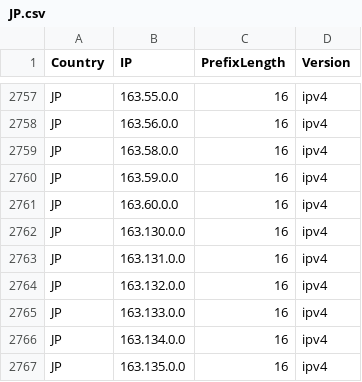
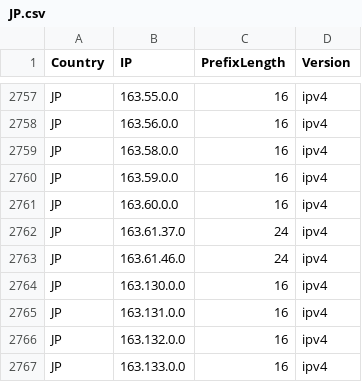
Before and after one commit to HotCakeX/Official-IANA-IP-blocks, a CSV file: CSV/IPV4/JP.csv, drawn as a sheet; only a part is shown, gaps mark what is left out; the shorter side is filled out with more unchanged rows; the diff names each change by its address in the sheet, - before the commit and + after, or states it on an @@ line.

Commit message:
updating sources and list

```diff
--- a/CSV/IPV4/JP.csv
+++ b/CSV/IPV4/JP.csv
+row 2762: JP | 163.61.37.0 | 24 | ipv4
+row 2763: JP | 163.61.46.0 | 24 | ipv4
```
Also changed, not shown: CSV/IPV4/AU.csv, CSV/IPV4/BD.csv, 39 other files.
